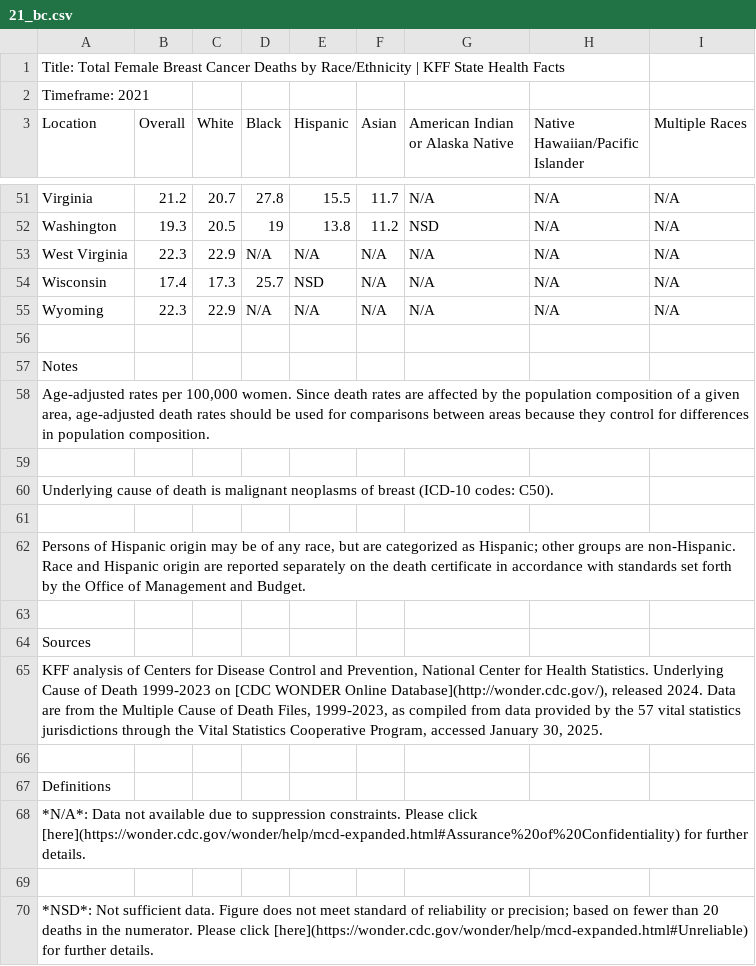
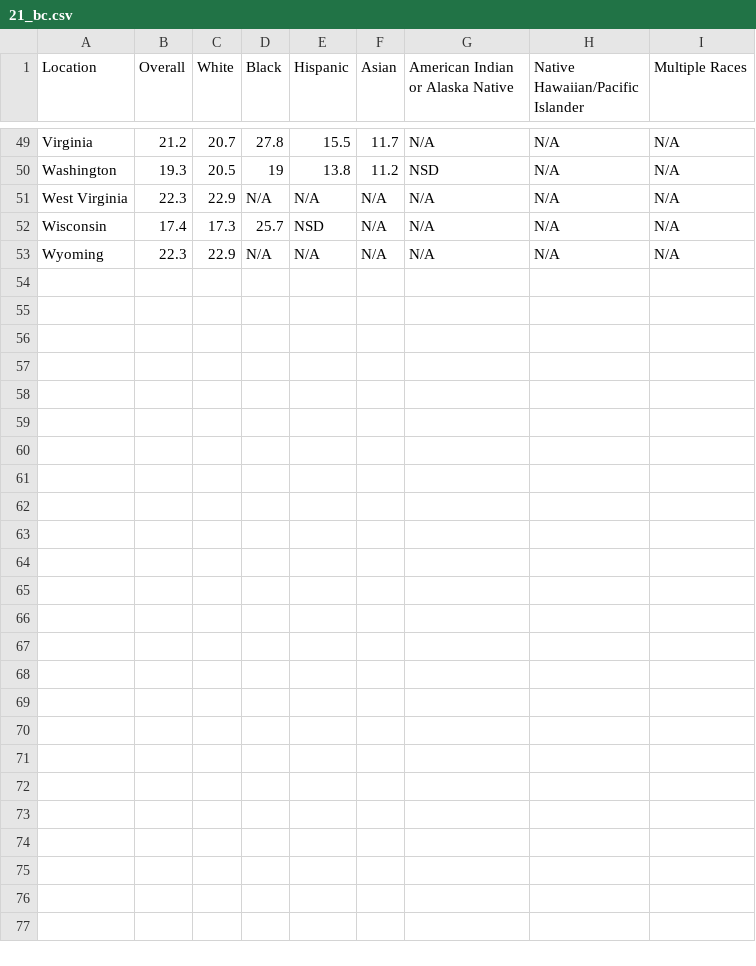
Before and after one commit to bhedgemon/maternity-mortality-rates, a CSV file: combined data/21_bc.csv, drawn as a sheet; only a part is shown, gaps mark what is left out; the diff names each change by its address in the sheet, - before the commit and + after, or states it on an @@ line.

```diff
--- a/combined data/21_bc.csv
+++ b/combined data/21_bc.csv
-row 1: Title: Total Female Breast Cancer Deaths by Race/Ethnicity | KFF State Health Facts
-row 2: Timeframe: 2021
-row 56: (empty)
-row 57: Notes
-row 58: Age-adjusted rates per 100,000 women. Since death rates are affected by the population composition of a given area, age-adjusted death rates should be used for comparisons between areas because they control for differences in population composition.
-row 59: (empty)
-row 60: Underlying cause of death is malignant neoplasms of breast (ICD-10 codes: C50).
-row 61: (empty)
-row 62: Persons of Hispanic origin may be of any race, but are categorized as Hispanic; other groups are non-Hispanic. Race and Hispanic origin are reported separately on the death certificate in accordance with standards set forth by the Office of Management and Budget.
-row 63: (empty)
-row 64: Sources
-row 65: KFF analysis of Centers for Disease Control and Prevention, National Center for Health Statistics. Underlying Cause of Death 1999-2023 on [CDC WONDER Online Database](http://wonder.cdc.gov/), released 2024. Data are from the Multiple Cause of Death Files, 1999-2023, as compiled from data provided by the 57 vital statistics jurisdictions through the Vital Statistics Cooperative Program, accessed January 30, 2025.
-row 66: (empty)
-row 67: Definitions
-row 68: *N/A*: Data not available due to suppression constraints. Please click [here](https://wonder.cdc.gov/wonder/help/mcd-expanded.html#Assurance%20of%20Confidentiality) for further details.
-row 69: (empty)
-row 70: *NSD*: Not sufficient data. Figure does not meet standard of reliability or precision; based on fewer than 20 deaths in the numerator. Please click [here](https://wonder.cdc.gov/wonder/help/mcd-expanded.html#Unreliable) for further details.
```
Also changed, not shown: combined data/20_bc.csv, combined data/20_cc.csv, 6 other files.
